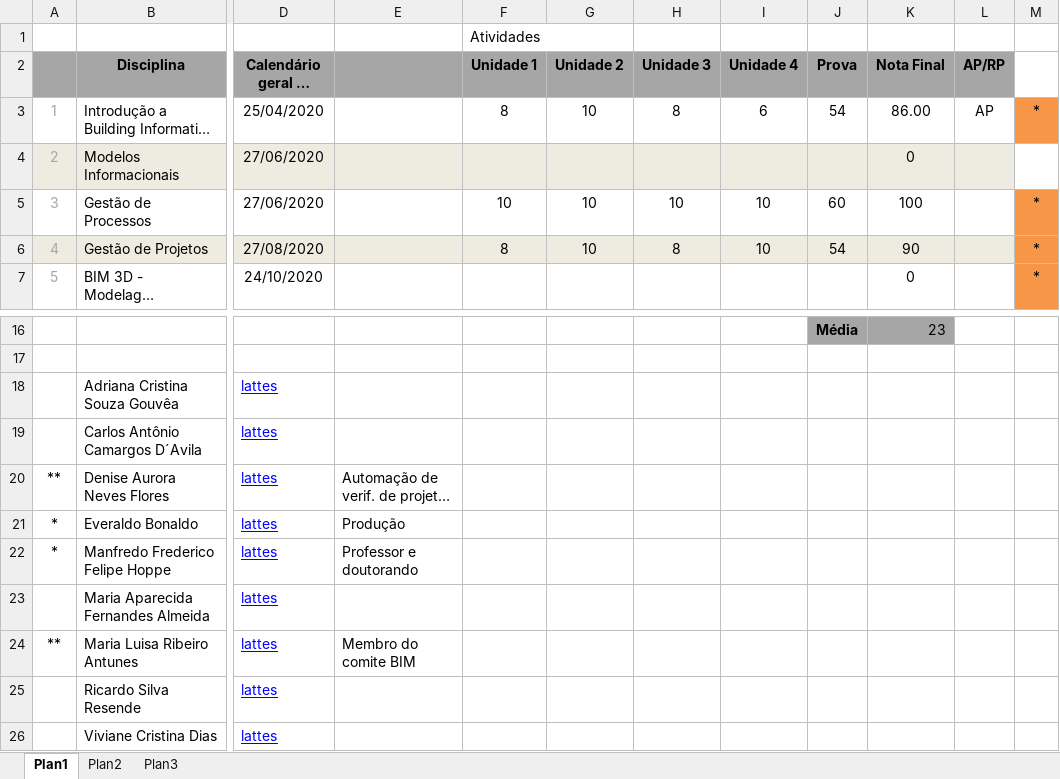
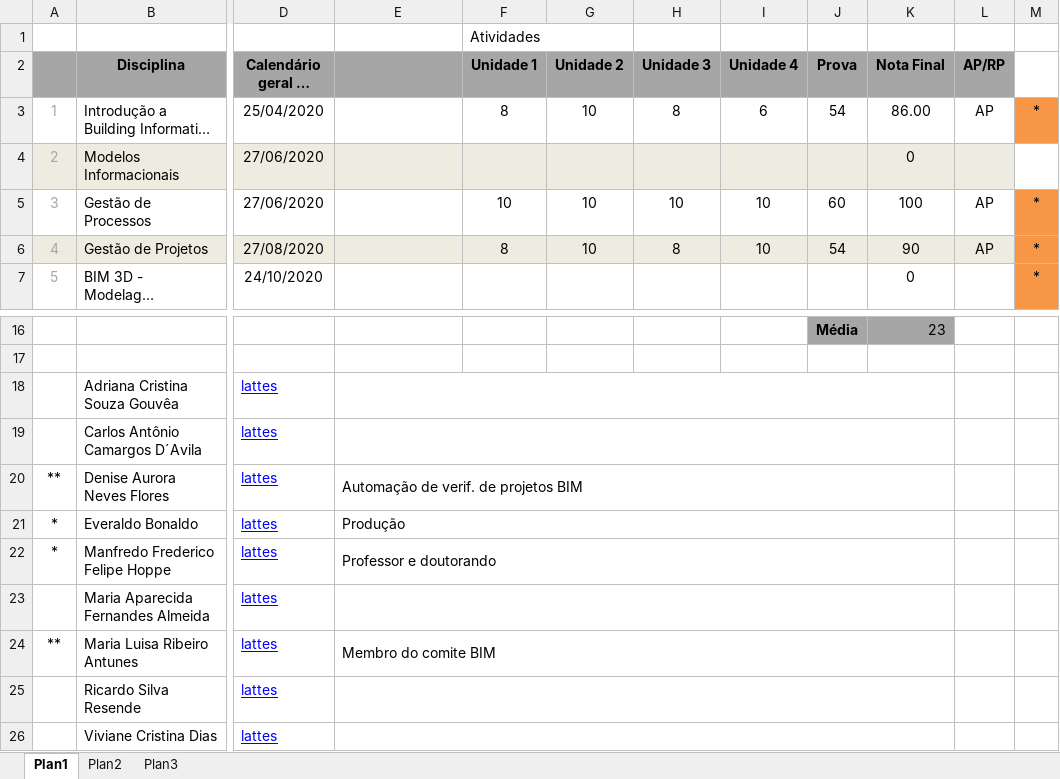
Before and after one commit to renatogcruz/postgraduate-Building-Information-Modeling, an Excel workbook: cronograma_curso_provas.xlsx, sheet Plan1, drawn as a sheet; only a part is shown, gaps mark what is left out; long unchanged cells end in …; values as stored, in another font and other column widths than the file's, no borders; the diff names each change by its address in the sheet, - before the commit and + after, or states it on an @@ line.

Commit message:
atualizando notas

```diff
--- a/cronograma_curso_provas.xlsx (sheet Plan1)
+++ b/cronograma_curso_provas.xlsx (sheet Plan1)
-L5:L6 (AP/RP): (empty)
+L5:L6 (AP/RP): AP
+E18:K18 merged
+E19:K19 merged
+E20:K20 merged
+E21:K21 merged
+E22:K22 merged
+E23:K23 merged
+E24:K24 merged
+E25:K25 merged
+E26:K26 merged
```
